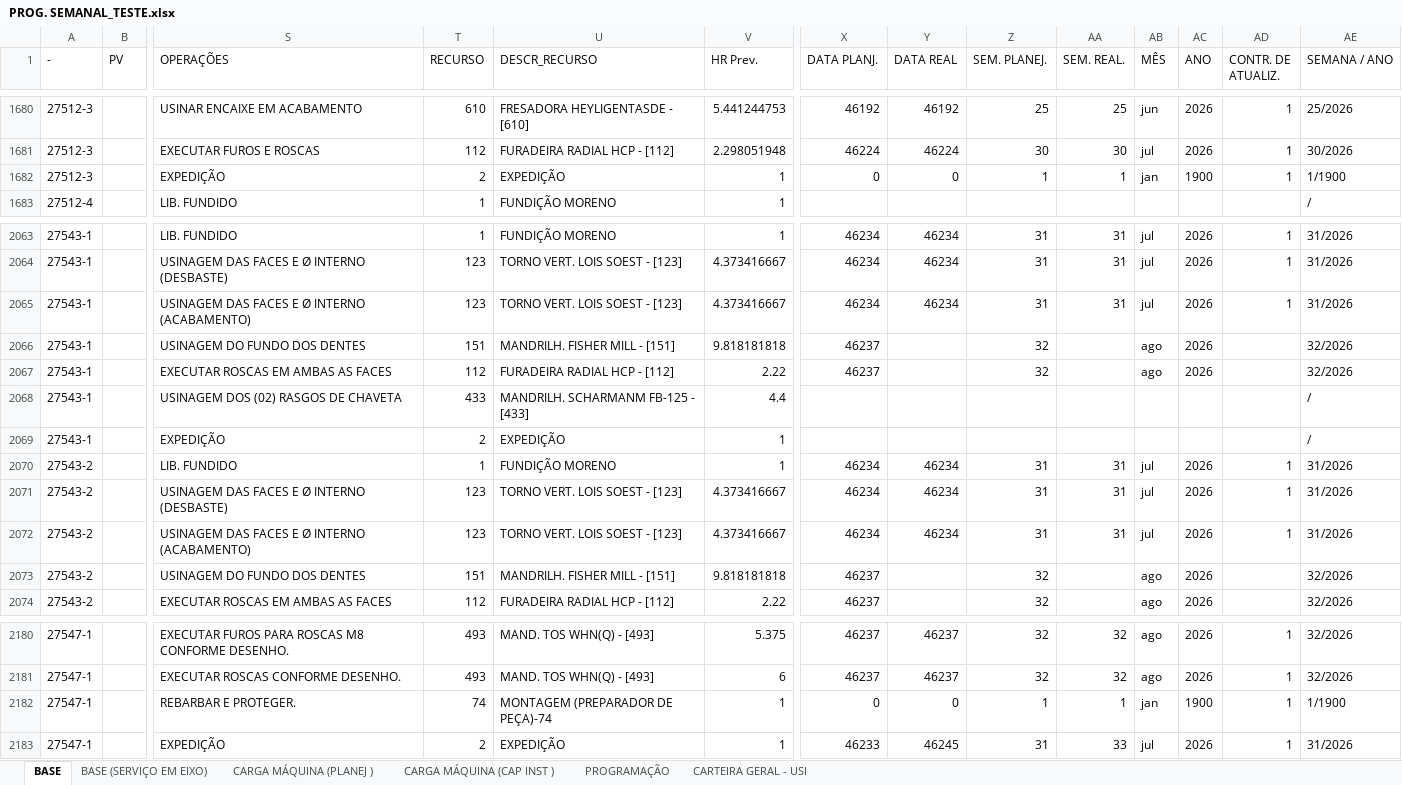
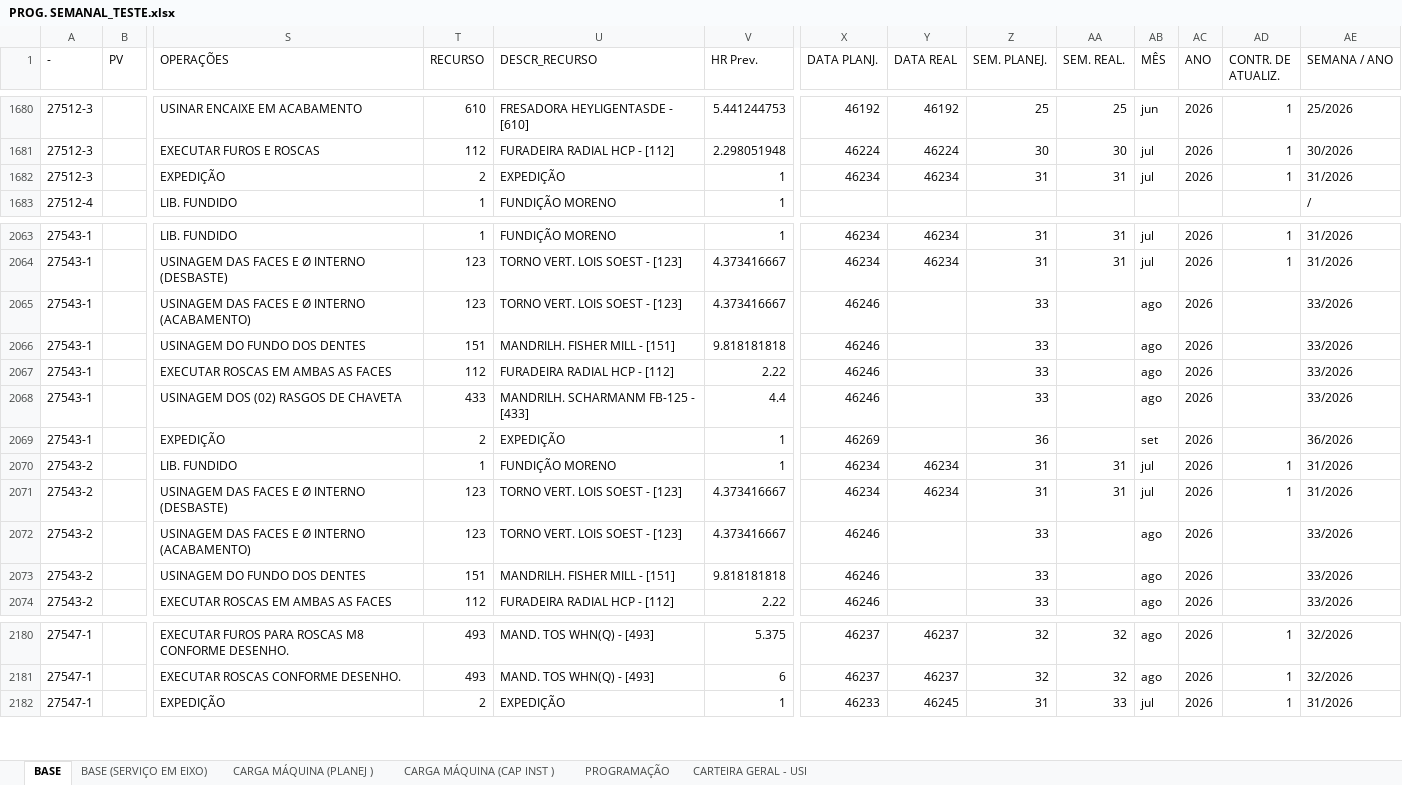
Before and after one commit to gilmarcosta2812200-hash/Progr_MECAL.html, an Excel workbook: PROG. SEMANAL_TESTE.xlsx, sheet BASE, drawn as a sheet; only a part is shown, gaps mark what is left out; values as stored, in another font and other column widths than the file's, no borders; table styles not drawn; rows hold the shown columns only; the diff covers the shown part only; the diff names each change by its address in the sheet, - before the commit and + after, or states it on an @@ line.

Commit message:
Add files via upload

```diff
--- a/PROG. SEMANAL_TESTE.xlsx (sheet BASE)
+++ b/PROG. SEMANAL_TESTE.xlsx (sheet BASE)
-X1682 (DATA PLANJ.): 0
+X1682 (DATA PLANJ.): 46234
-Y1682 (DATA REAL): 0
+Y1682 (DATA REAL): 46234
-Z1682 (SEM. PLANEJ.): 1
+Z1682 (SEM. PLANEJ.): 31
-AA1682 (SEM. REAL.): 1
+AA1682 (SEM. REAL.): 31
-AB1682 (MÊS): jan
+AB1682 (MÊS): jul
-AC1682 (ANO): 1900
+AC1682 (ANO): 2026
-AE1682 (SEMANA / ANO): 1/1900
+AE1682 (SEMANA / ANO): 31/2026
-X2065 (DATA PLANJ.): 46234
+X2065 (DATA PLANJ.): 46246
-Y2065 (DATA REAL): 46234
+Y2065 (DATA REAL): (empty)
-Z2065 (SEM. PLANEJ.): 31
+Z2065 (SEM. PLANEJ.): 33
-AA2065 (SEM. REAL.): 31
+AA2065 (SEM. REAL.): (empty)
-AB2065 (MÊS): jul
+AB2065 (MÊS): ago
-AD2065 (CONTR. DE ATUALIZ.): 1
+AD2065 (CONTR. DE ATUALIZ.): (empty)
-AE2065 (SEMANA / ANO): 31/2026
+AE2065 (SEMANA / ANO): 33/2026
-X2066:X2067 (DATA PLANJ.): 46237
+X2066:X2067 (DATA PLANJ.): 46246
-Z2066:Z2067 (SEM. PLANEJ.): 32
+Z2066:Z2067 (SEM. PLANEJ.): 33
-AE2066:AE2067 (SEMANA / ANO): 32/2026
+AE2066:AE2067 (SEMANA / ANO): 33/2026
-X2068 (DATA PLANJ.): (empty)
+X2068 (DATA PLANJ.): 46246
-Z2068 (SEM. PLANEJ.): (empty)
+Z2068 (SEM. PLANEJ.): 33
-AB2068 (MÊS): (empty)
+AB2068 (MÊS): ago
-AC2068:AC2069 (ANO): (empty)
+AC2068:AC2069 (ANO): 2026
-AE2068 (SEMANA / ANO): /
+AE2068 (SEMANA / ANO): 33/2026
-X2069 (DATA PLANJ.): (empty)
+X2069 (DATA PLANJ.): 46269
-Z2069 (SEM. PLANEJ.): (empty)
+Z2069 (SEM. PLANEJ.): 36
-AB2069 (MÊS): (empty)
+AB2069 (MÊS): set
-AE2069 (SEMANA / ANO): /
+AE2069 (SEMANA / ANO): 36/2026
-X2072 (DATA PLANJ.): 46234
+X2072 (DATA PLANJ.): 46246
-Y2072 (DATA REAL): 46234
+Y2072 (DATA REAL): (empty)
-Z2072 (SEM. PLANEJ.): 31
+Z2072 (SEM. PLANEJ.): 33
-AA2072 (SEM. REAL.): 31
+AA2072 (SEM. REAL.): (empty)
-AB2072 (MÊS): jul
+AB2072 (MÊS): ago
-AD2072 (CONTR. DE ATUALIZ.): 1
+AD2072 (CONTR. DE ATUALIZ.): (empty)
-AE2072 (SEMANA / ANO): 31/2026
+AE2072 (SEMANA / ANO): 33/2026
-X2073:X2074 (DATA PLANJ.): 46237
+X2073:X2074 (DATA PLANJ.): 46246
-Z2073:Z2074 (SEM. PLANEJ.): 32
+Z2073:Z2074 (SEM. PLANEJ.): 33
-AE2073:AE2074 (SEMANA / ANO): 32/2026
+AE2073:AE2074 (SEMANA / ANO): 33/2026
-row 2182: 27547-1 |  | REBARBAR E PROTEGER. | 74 | MONTAGEM (PREPARADOR DE PEÇA)-74 | 1 | 0 | 0 | 1 | 1 | jan | 1900 | 1 | 1/1900
```
Also changed, not shown: 105 edited cells elsewhere in this sheet, sheet CARTEIRA GERAL - USI, sheet CARGA MÁQUINA (PLANEJ ), sheet PROGRAMAÇÃO, sheet CARGA MÁQUINA (CAP INST ).
